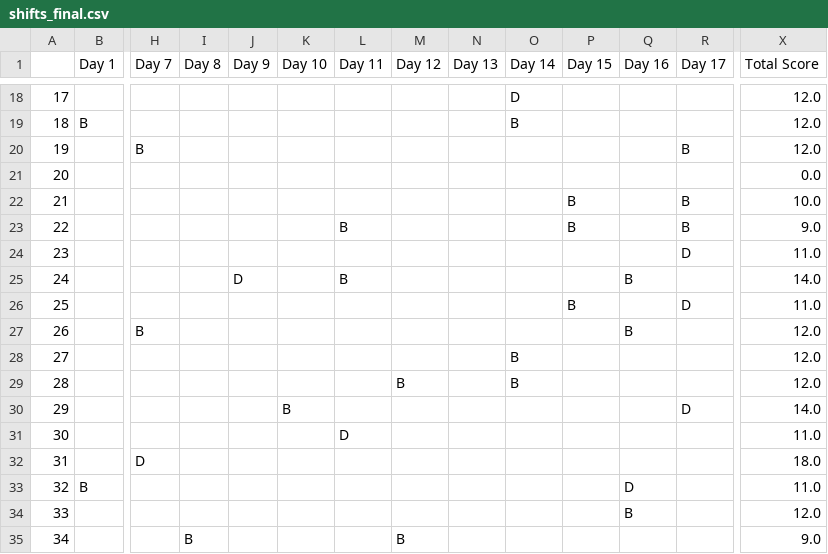
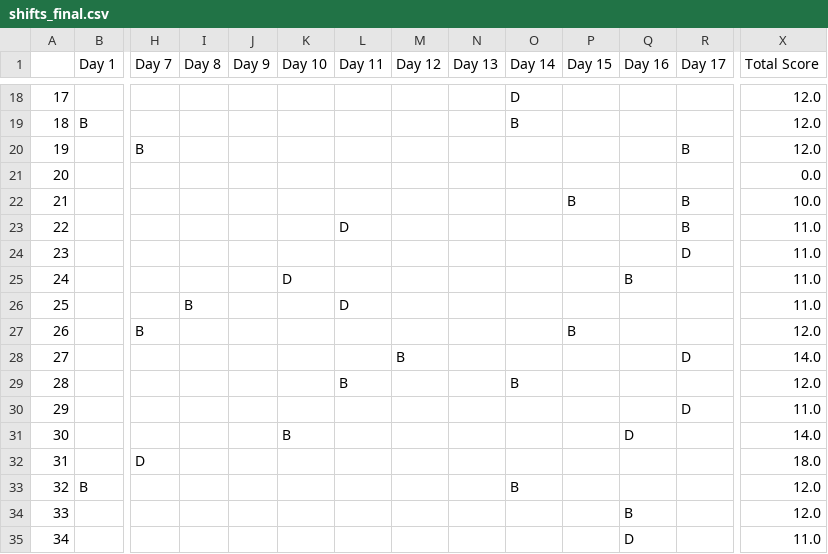
Before and after one commit to Mr-Alirezaa/paas-finder, a CSV file: shifts_final.csv, drawn as a sheet; only a part is shown, gaps mark what is left out; the diff covers the shown part only; the diff names each change by its address in the sheet, - before the commit and + after, or states it on an @@ line.

```diff
--- a/shifts_final.csv
+++ b/shifts_final.csv
-L23 (Day 11): B
+L23 (Day 11): D
-P23 (Day 15): B
+P23 (Day 15): (empty)
-X23 (Total Score): 9.0
+X23 (Total Score): 11.0
-J25 (Day 9): D
+J25 (Day 9): (empty)
-K25 (Day 10): (empty)
+K25 (Day 10): D
-L25 (Day 11): B
+L25 (Day 11): (empty)
-X25 (Total Score): 14.0
+X25 (Total Score): 11.0
-I26 (Day 8): (empty)
+I26 (Day 8): B
-L26 (Day 11): (empty)
+L26 (Day 11): D
-P26 (Day 15): B
+P26 (Day 15): (empty)
-R26 (Day 17): D
+R26 (Day 17): (empty)
-P27 (Day 15): (empty)
+P27 (Day 15): B
-Q27 (Day 16): B
+Q27 (Day 16): (empty)
-M28 (Day 12): (empty)
+M28 (Day 12): B
-O28 (Day 14): B
+O28 (Day 14): (empty)
-R28 (Day 17): (empty)
+R28 (Day 17): D
-X28 (Total Score): 12.0
+X28 (Total Score): 14.0
-L29 (Day 11): (empty)
+L29 (Day 11): B
-M29 (Day 12): B
+M29 (Day 12): (empty)
-K30 (Day 10): B
+K30 (Day 10): (empty)
-X30 (Total Score): 14.0
+X30 (Total Score): 11.0
-K31 (Day 10): (empty)
+K31 (Day 10): B
-L31 (Day 11): D
+L31 (Day 11): (empty)
-Q31 (Day 16): (empty)
+Q31 (Day 16): D
-X31 (Total Score): 11.0
+X31 (Total Score): 14.0
-O33 (Day 14): (empty)
+O33 (Day 14): B
-Q33 (Day 16): D
+Q33 (Day 16): (empty)
-X33 (Total Score): 11.0
+X33 (Total Score): 12.0
-I35 (Day 8): B
+I35 (Day 8): (empty)
-M35 (Day 12): B
+M35 (Day 12): (empty)
-Q35 (Day 16): (empty)
+Q35 (Day 16): D
-X35 (Total Score): 9.0
+X35 (Total Score): 11.0
```
Also changed, not shown: 122 edited cells elsewhere in this file, 1 other file.
